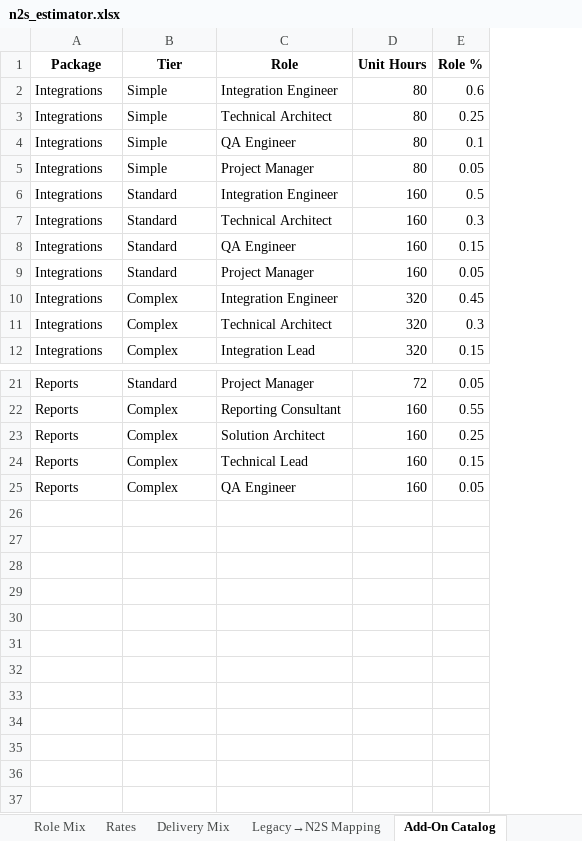
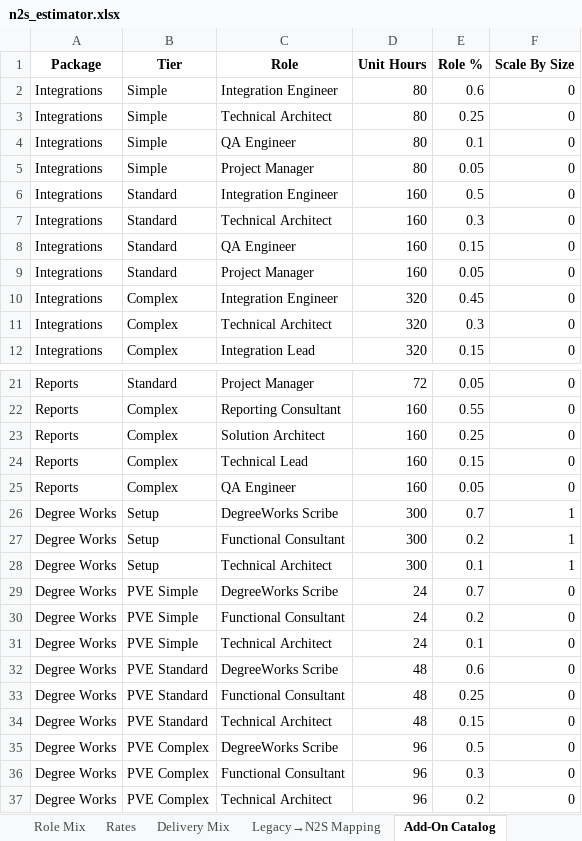
Before and after one commit to miket-llc/n2s-estimator, an Excel workbook: src/n2s_estimator/data/n2s_estimator.xlsx, sheet Add-On Catalog, drawn as a sheet; only a part is shown, gaps mark what is left out; values as stored, in another font and other column widths than the file's, no borders; the diff names each change by its address in the sheet, - before the commit and + after, or states it on an @@ line.

Commit message:
feat: Add Degree Works add-on with sophisticated PVE calculation
- Add role canonicalization (Business Analyst → Functional Consultant, etc.)
- Add new roles: Integration Engineer, Extensibility Engineer, DegreeWorks Scribe
- Implement Degree Works add-on with Setup (size-scaled) + PVE tiers
- Add PVE calculator: (#majors) + 0.5×(#minors+#certificates+#concentrations) × (#catalog years)
- Add complexity tiers: Simple (24h/PVE), Standard (48h/PVE), Complex (96h/PVE)
- Add per-tier size scaling (Setup scales, PVEs don't)
- Update UI with detailed Degree Works controls and help documentation
- Add comprehensive test coverage (46 tests passing)
- Maintain backward compatibility with existing Base N2S, Integrations, Reports

Key Features:
- Data-driven configuration via Excel workbook
- Product Role Map: DegreeWorks Scribe Banner-enabled, Colleague-disabled
- Smart scaling: Only Setup scales by size (Small 0.85x, Large 1.25x, Very Large 1.5x)
- PVE calculation with tier mix sliders
- Enhanced UI with help tooltips and documentation tab
- Full integration with pricing, summaries, and export functionality

```diff
--- a/src/n2s_estimator/data/n2s_estimator.xlsx (sheet Add-On Catalog)
+++ b/src/n2s_estimator/data/n2s_estimator.xlsx (sheet Add-On Catalog)
+column F (Scale By Size), rows 2-12: all 0; rows 21-25: all 0
+row 26: Degree Works | Setup | DegreeWorks Scribe | 300 | 0.7 | 1
+row 27: Degree Works | Setup | Functional Consultant | 300 | 0.2 | 1
+row 28: Degree Works | Setup | Technical Architect | 300 | 0.1 | 1
+row 29: Degree Works | PVE Simple | DegreeWorks Scribe | 24 | 0.7 | 0
+row 30: Degree Works | PVE Simple | Functional Consultant | 24 | 0.2 | 0
+row 31: Degree Works | PVE Simple | Technical Architect | 24 | 0.1 | 0
+row 32: Degree Works | PVE Standard | DegreeWorks Scribe | 48 | 0.6 | 0
+row 33: Degree Works | PVE Standard | Functional Consultant | 48 | 0.25 | 0
+row 34: Degree Works | PVE Standard | Technical Architect | 48 | 0.15 | 0
+row 35: Degree Works | PVE Complex | DegreeWorks Scribe | 96 | 0.5 | 0
+row 36: Degree Works | PVE Complex | Functional Consultant | 96 | 0.3 | 0
+row 37: Degree Works | PVE Complex | Technical Architect | 96 | 0.2 | 0
```
Also changed, not shown: sheet Rates (Locales), sheet Role Mix, sheet Product Role Map, sheet Rates, other sheet tabs, 13 other files.
